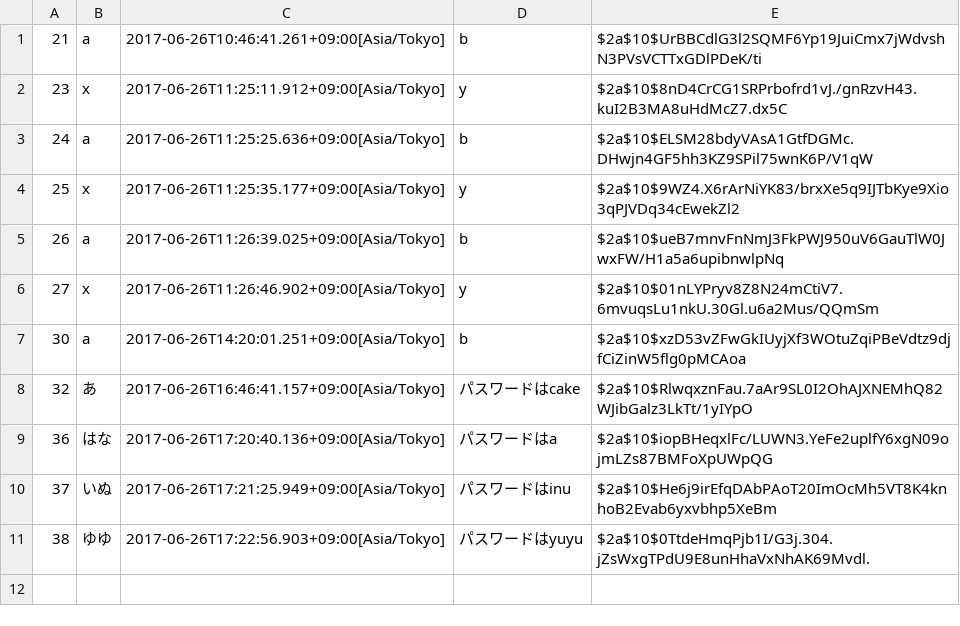
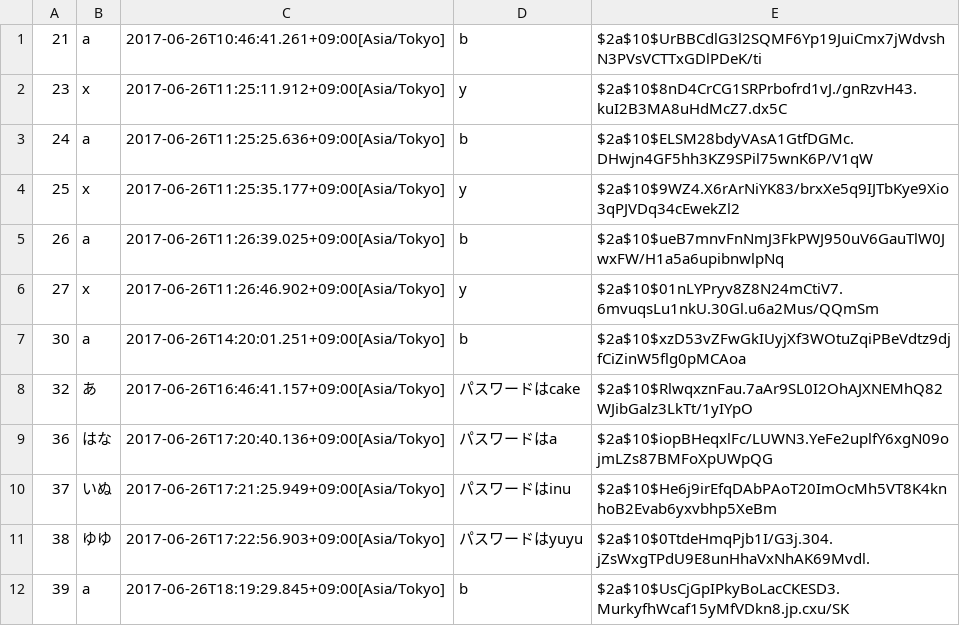
Before and after one commit to sakura818/write-http-server-01, a CSV file: src/main/resources/SaveBoard.csv, drawn as a sheet.

```diff
--- a/src/main/resources/SaveBoard.csv
+++ b/src/main/resources/SaveBoard.csv
@@ -11 +11,2 @@
 38,ゆゆ,2017-06-26T17:22:56.903+09:00[Asia/Tokyo],パスワードはyuyu,$2a$10$0TtdeHmqPjb1I/G3j.304.jZsWxgTPdU9E8unHhaVxNhAK69Mvdl.
+39,a,2017-06-26T18:19:29.845+09:00[Asia/Tokyo],b,$2a$10$UsCjGpIPkyBoLacCKESD3.MurkyfhWcaf15yMfVDkn8.jp.cxu/SK
```
Also changed, not shown: 1 other file.
